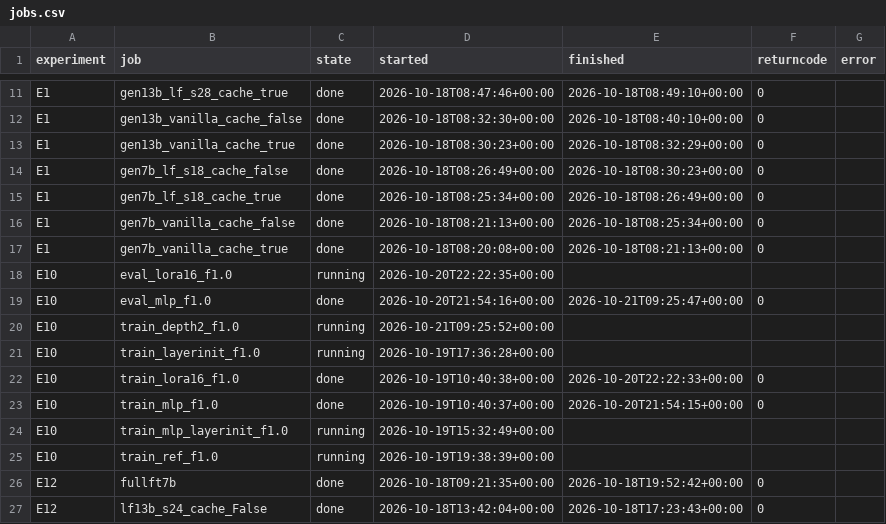
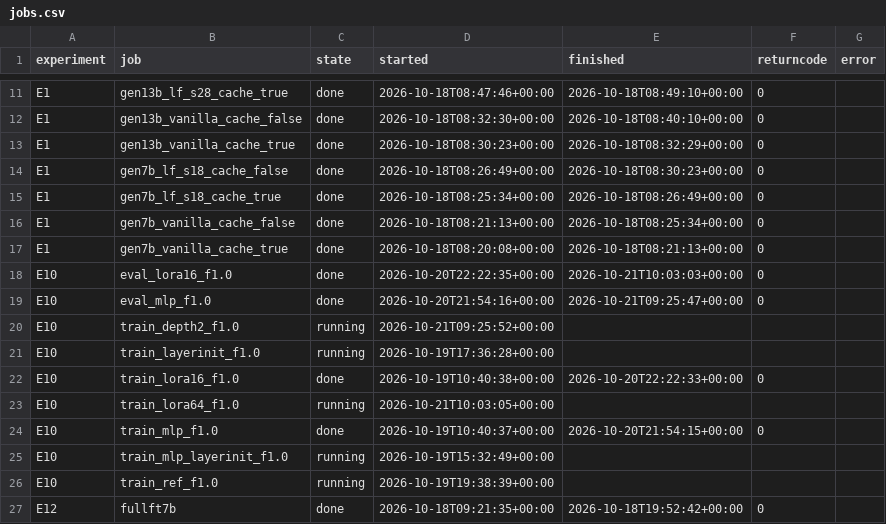
Before and after one commit to Inner-Magma/dpvr-pr-revision, a CSV file: results/revision/summary/jobs.csv, drawn as a sheet; only a part is shown, gaps mark what is left out; the shorter side is filled out with more unchanged rows.

```diff
--- a/results/revision/summary/jobs.csv
+++ b/results/revision/summary/jobs.csv
@@ -17,3 +17,3 @@ E1,gen7b_vanilla_cache_false,done,2026-10-18T08:21:13+00:00,2026-10-18T08:25:34+
 E1,gen7b_vanilla_cache_true,done,2026-10-18T08:20:08+00:00,2026-10-18T08:21:13+00:00,0,
-E10,eval_lora16_f1.0,running,2026-10-20T22:22:35+00:00,,,
+E10,eval_lora16_f1.0,done,2026-10-20T22:22:35+00:00,2026-10-21T10:03:03+00:00,0,
 E10,eval_mlp_f1.0,done,2026-10-20T21:54:16+00:00,2026-10-21T09:25:47+00:00,0,
@@ -22,2 +22,3 @@ E10,train_layerinit_f1.0,running,2026-10-19T17:36:28+00:00,,,
 E10,train_lora16_f1.0,done,2026-10-19T10:40:38+00:00,2026-10-20T22:22:33+00:00,0,
+E10,train_lora64_f1.0,running,2026-10-21T10:03:05+00:00,,,
 E10,train_mlp_f1.0,done,2026-10-19T10:40:37+00:00,2026-10-20T21:54:15+00:00,0,
```
Also changed, not shown: results/revision/summary/eval_table.csv, 6 other files.
